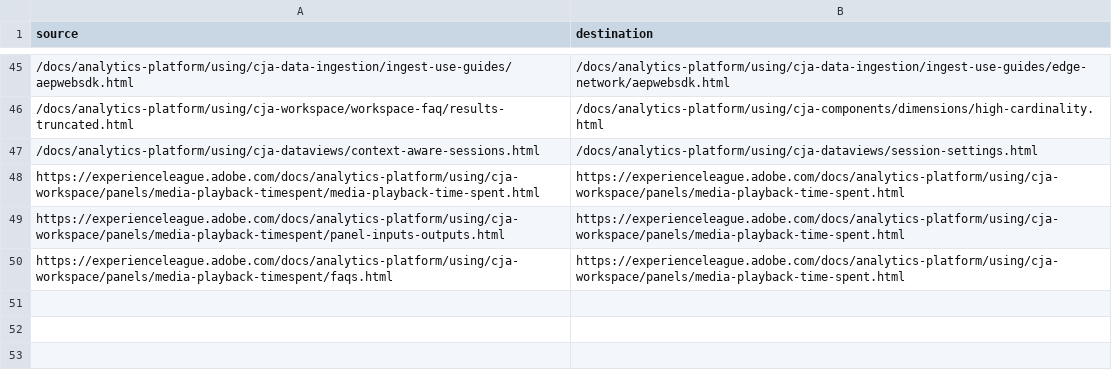
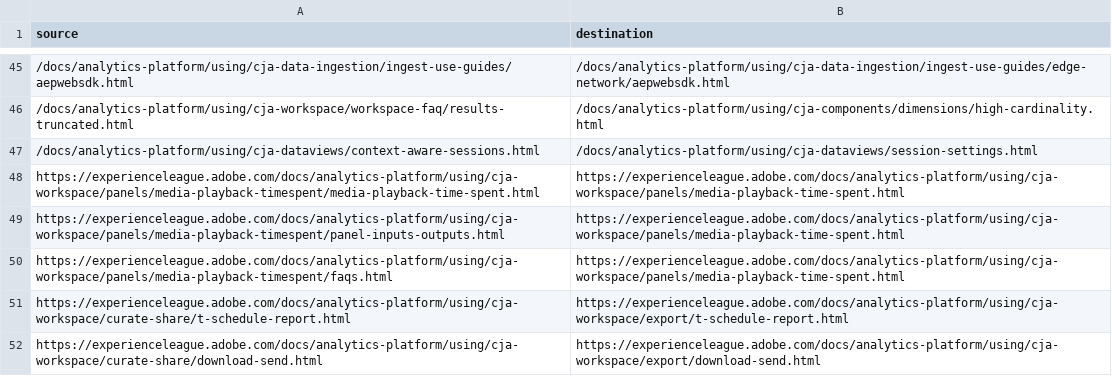
Before and after one commit to StrawberryBe/analytics-platform.de-DE, a CSV file: redirects.csv, drawn as a sheet; only a part is shown, gaps mark what is left out.

```diff
--- a/redirects.csv
+++ b/redirects.csv
@@ -50 +50,3 @@ https://experienceleague.adobe.com/docs/analytics-platform/using/cja-workspace/p
 https://experienceleague.adobe.com/docs/analytics-platform/using/cja-workspace/panels/media-playback-timespent/faqs.html,https://experienceleague.adobe.com/docs/analytics-platform/using/cja-workspace/panels/media-playback-time-spent.html
+https://experienceleague.adobe.com/docs/analytics-platform/using/cja-workspace/curate-share/t-schedule-report.html,https://experienceleague.adobe.com/docs/analytics-platform/using/cja-workspace/export/t-schedule-report.html
+https://experienceleague.adobe.com/docs/analytics-platform/using/cja-workspace/curate-share/download-send.html,https://experienceleague.adobe.com/docs/analytics-platform/using/cja-workspace/export/download-send.html
```
Also changed, not shown: 18 other files.
